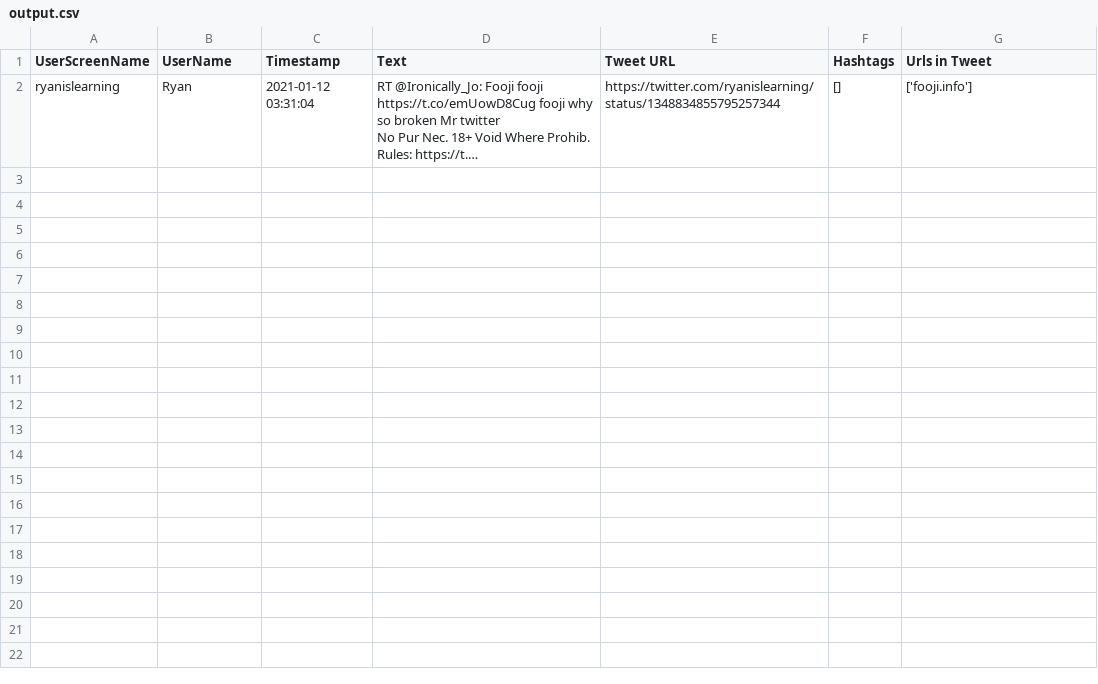
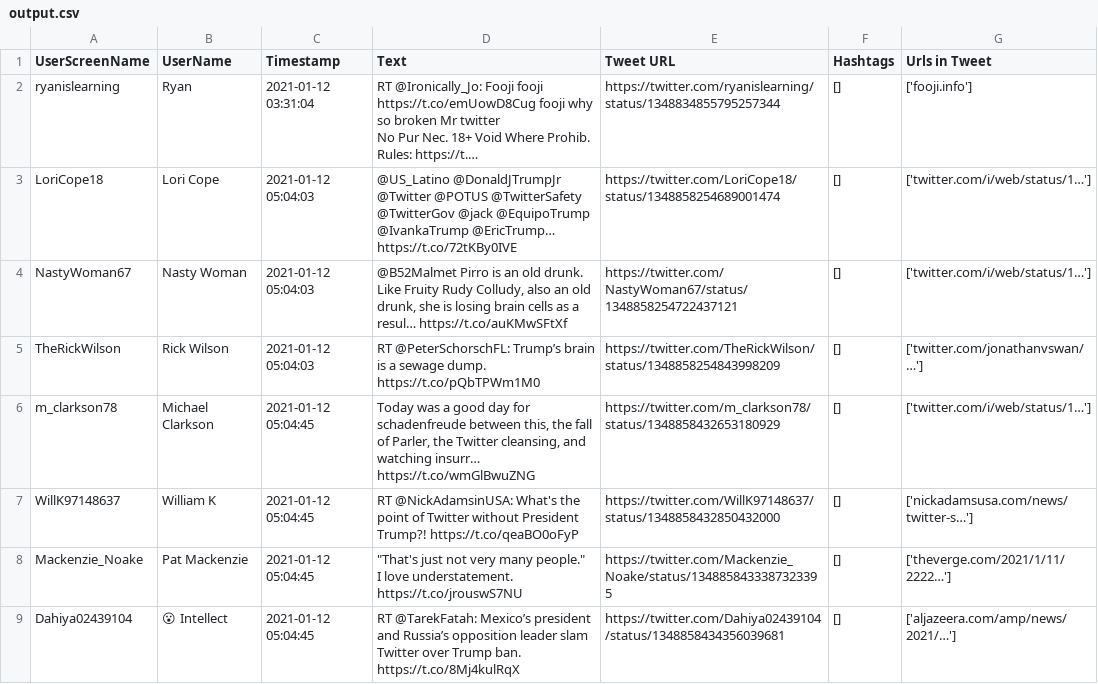
Before and after one commit to ryanalexmartin/fooji-twitter-scraper, a CSV file: src/outputs/output.csv, drawn as a sheet; only a part is shown; ↵ is a line break in a cell; the diff covers the shown part only; the diff names each change by its address in the sheet, - before the commit and + after, or states it on an @@ line.

Commit message:
working!  Need to polish up some regex and it's good to go!

```diff
--- a/src/outputs/output.csv
+++ b/src/outputs/output.csv
+row 3: LoriCope18 | Lori Cope | 2021-01-12 05:04:03 | @US_Latino @DonaldJTrumpJr @Twitter @POTUS @TwitterSafety @TwitterGov @jack @EquipoTrump @IvankaTrump @EricTrump… https://t.co/72tKBy0IVE | https://twitter.com/LoriCope18/status/1348858254689001474 | [] | ['twitter.com/i/web/status/1…']
+row 4: NastyWoman67 | Nasty Woman | 2021-01-12 05:04:03 | @B52Malmet Pirro is an old drunk. Like Fruity Rudy Colludy, also an old drunk, she is losing brain cells as a resul… https://t.co/auKMwSFtXf | https://twitter.com/NastyWoman67/status/1348858254722437121 | [] | ['twitter.com/i/web/status/1…']
+row 5: TheRickWilson | Rick Wilson | 2021-01-12 05:04:03 | RT @PeterSchorschFL: Trump’s brain is a sewage dump. https://t.co/pQbTPWm1M0 | https://twitter.com/TheRickWilson/status/1348858254843998209 | [] | ['twitter.com/jonathanvswan/…']
+row 6: m_clarkson78 | Michael Clarkson | 2021-01-12 05:04:45 | Today was a good day for schadenfreude between this, the fall of Parler, the Twitter cleansing, and watching insurr… https://t.co/wmGlBwuZNG | https://twitter.com/m_clarkson78/status/1348858432653180929 | [] | ['twitter.com/i/web/status/1…']
+row 7: WillK97148637 | William K | 2021-01-12 05:04:45 | RT @NickAdamsinUSA: What's the point of Twitter without President Trump?! https://t.co/qeaBO0oFyP | https://twitter.com/WillK97148637/status/1348858432850432000 | [] | ['nickadamsusa.com/news/twitter-s…']
+row 8: Mackenzie_Noake | Pat Mackenzie | 2021-01-12 05:04:45 | "That's just not very many people." ↵ I love understatement. ↵ https://t.co/jrouswS7NU | https://twitter.com/Mackenzie_Noake/status/1348858433387323395 | [] | ['theverge.com/2021/1/11/2222…']
+row 9: Dahiya02439104 | 😮 Intellect | 2021-01-12 05:04:45 | RT @TarekFatah: Mexico’s president and Russia’s opposition leader slam Twitter over Trump ban. https://t.co/8Mj4kulRqX | https://twitter.com/Dahiya02439104/status/1348858434356039681 | [] | ['aljazeera.com/amp/news/2021/…']
```
Also changed, not shown: 7 added rows elsewhere in this file, 2 other files.
